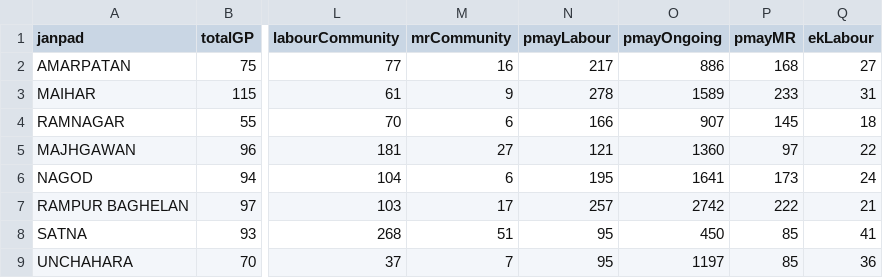
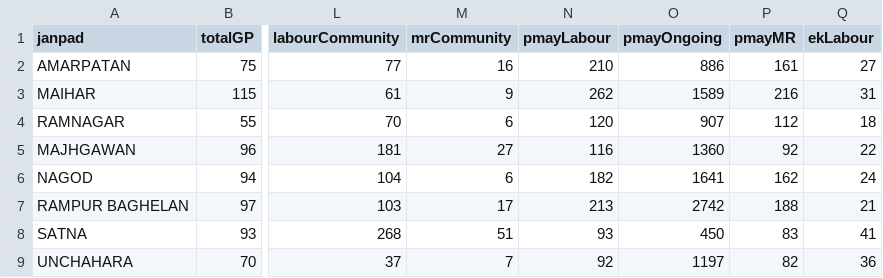
Before and after one commit to srdmsatna-create/Daily-labour-report-satna-maihar, a CSV file: official-summary.csv, drawn as a sheet; only a part is shown, gaps mark what is left out; the diff names each change by its address in the sheet, - before the commit and + after, or states it on an @@ line.

```diff
--- a/official-summary.csv
+++ b/official-summary.csv
-N2 (pmayLabour): 217
+N2 (pmayLabour): 210
-P2 (pmayMR): 168
+P2 (pmayMR): 161
-N3 (pmayLabour): 278
+N3 (pmayLabour): 262
-P3 (pmayMR): 233
+P3 (pmayMR): 216
-N4 (pmayLabour): 166
+N4 (pmayLabour): 120
-P4 (pmayMR): 145
+P4 (pmayMR): 112
-N5 (pmayLabour): 121
+N5 (pmayLabour): 116
-P5 (pmayMR): 97
+P5 (pmayMR): 92
-N6 (pmayLabour): 195
+N6 (pmayLabour): 182
-P6 (pmayMR): 173
+P6 (pmayMR): 162
-N7 (pmayLabour): 257
+N7 (pmayLabour): 213
-P7 (pmayMR): 222
+P7 (pmayMR): 188
-N8 (pmayLabour): 95
+N8 (pmayLabour): 93
-P8 (pmayMR): 85
+P8 (pmayMR): 83
-N9 (pmayLabour): 95
+N9 (pmayLabour): 92
-P9 (pmayMR): 85
+P9 (pmayMR): 82
```
Also changed, not shown: 3 other files.
